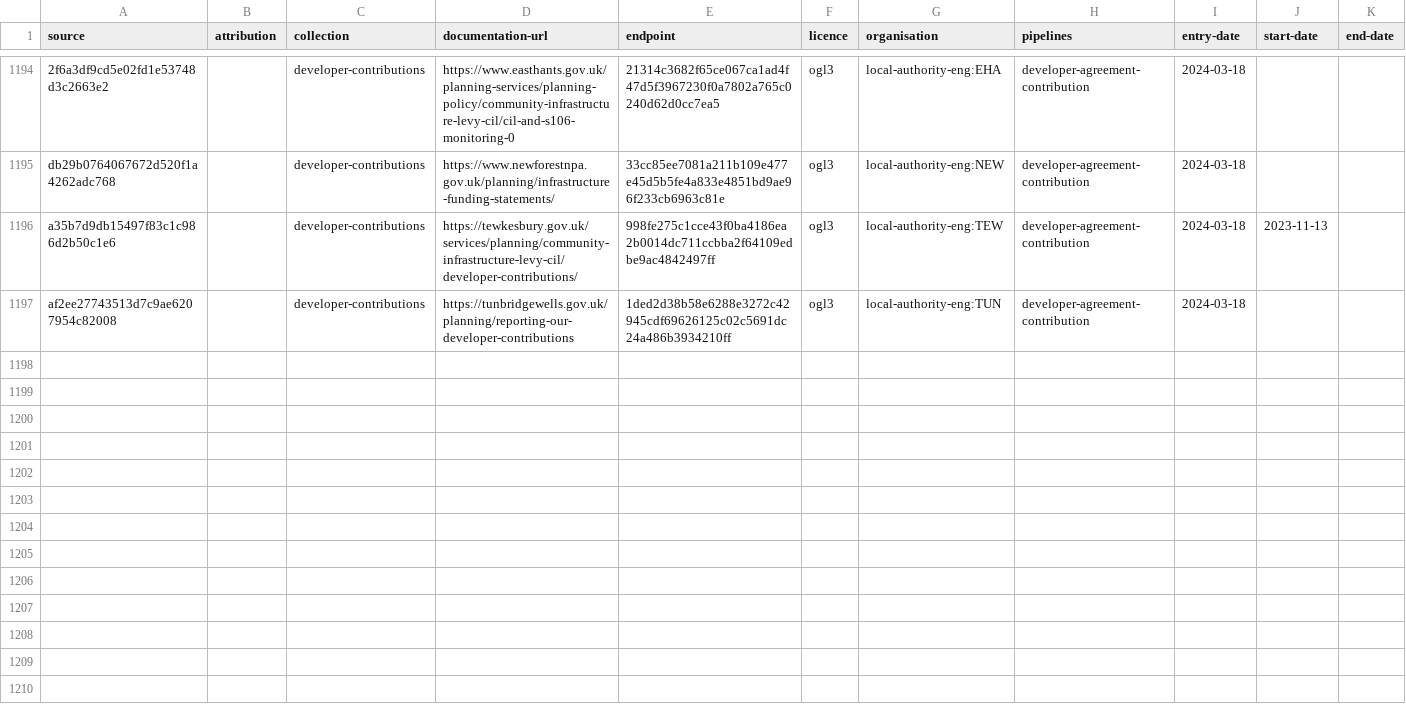
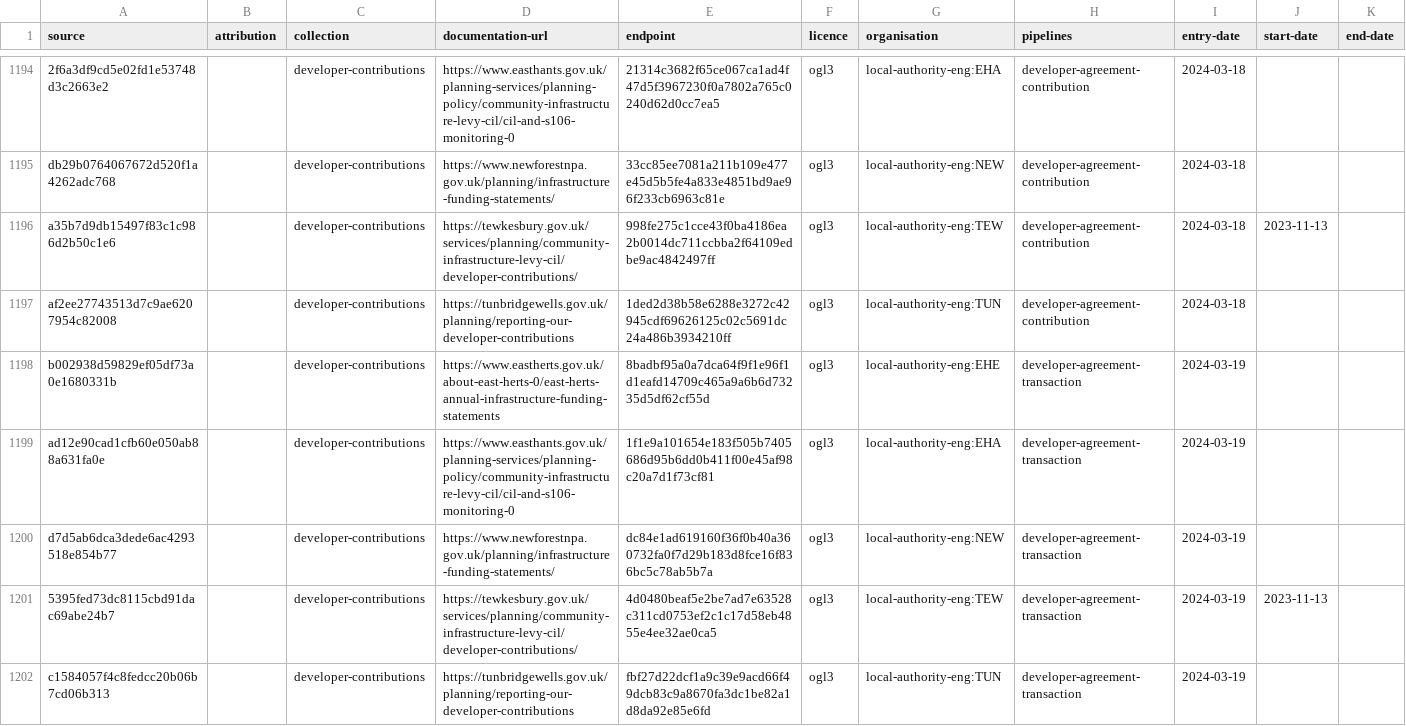
Before and after one commit to digital-land/developer-contributions-collection, a CSV file: collection/source.csv, drawn as a sheet; only a part is shown, gaps mark what is left out; the diff names each change by its address in the sheet, - before the commit and + after, or states it on an @@ line.

```diff
--- a/collection/source.csv
+++ b/collection/source.csv
+row 1198: b002938d59829ef05df73a0e1680331b |  | developer-contributions | https://www.eastherts.gov.uk/about-east-herts-0/east-herts-annual-infrastructure-funding-statements | 8badbf95a0a7dca64f9f1e96f1d1eafd14709c465a9a6b6d73235d5df62cf55d | ogl3 | local-authority-eng:EHE | developer-agreement-transaction | 2024-03-19
+row 1199: ad12e90cad1cfb60e050ab88a631fa0e |  | developer-contributions | https://www.easthants.gov.uk/planning-services/planning-policy/community-infrastructure-levy-cil/cil-and-s106-monitoring-0 | 1f1e9a101654e183f505b7405686d95b6dd0b411f00e45af98c20a7d1f73cf81 | ogl3 | local-authority-eng:EHA | developer-agreement-transaction | 2024-03-19
+row 1200: d7d5ab6dca3dede6ac4293518e854b77 |  | developer-contributions | https://www.newforestnpa.gov.uk/planning/infrastructure-funding-statements/ | dc84e1ad619160f36f0b40a360732fa0f7d29b183d8fce16f836bc5c78ab5b7a | ogl3 | local-authority-eng:NEW | developer-agreement-transaction | 2024-03-19
+row 1201: 5395fed73dc8115cbd91dac69abe24b7 |  | developer-contributions | https://tewkesbury.gov.uk/services/planning/community-infrastructure-levy-cil/developer-contributions/ | 4d0480beaf5e2be7ad7e63528c311cd0753ef2c1c17d58eb4855e4ee32ae0ca5 | ogl3 | local-authority-eng:TEW | developer-agreement-transaction | 2024-03-19 | 2023-11-13
+row 1202: c1584057f4c8fedcc20b06b7cd06b313 |  | developer-contributions | https://tunbridgewells.gov.uk/planning/reporting-our-developer-contributions | fbf27d22dcf1a9c39e9acd66f49dcb83c9a8670fa3dc1be82a1d8da92e85e6fd | ogl3 | local-authority-eng:TUN | developer-agreement-transaction | 2024-03-19
```
Also changed, not shown: collection/endpoint.csv, 1 other file.
